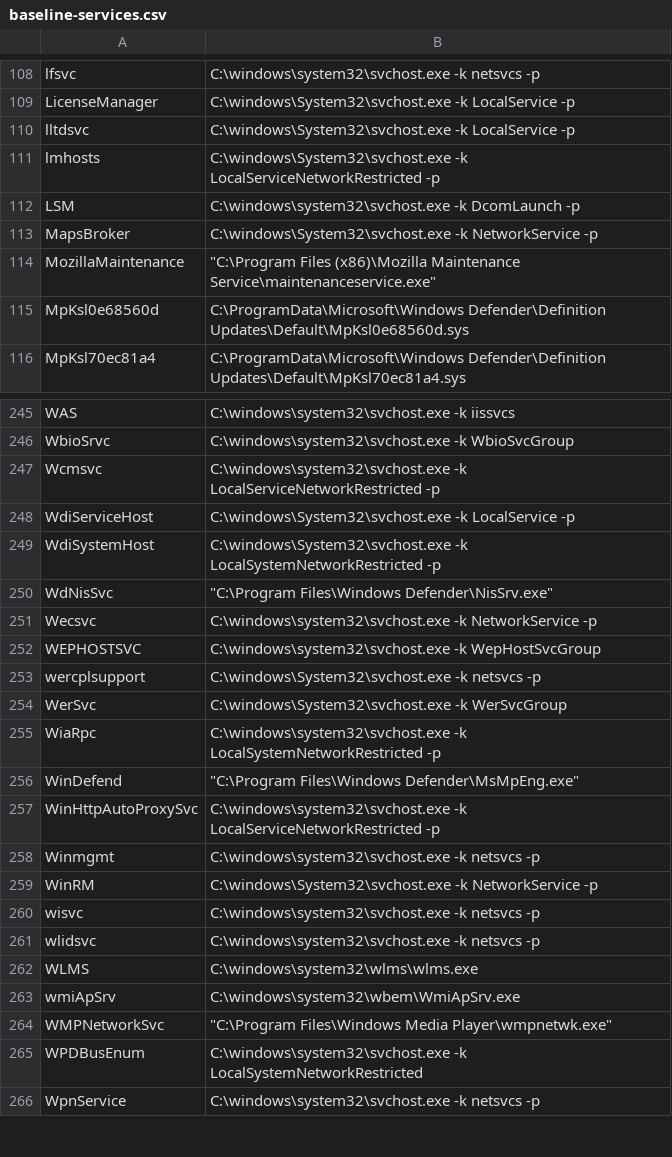
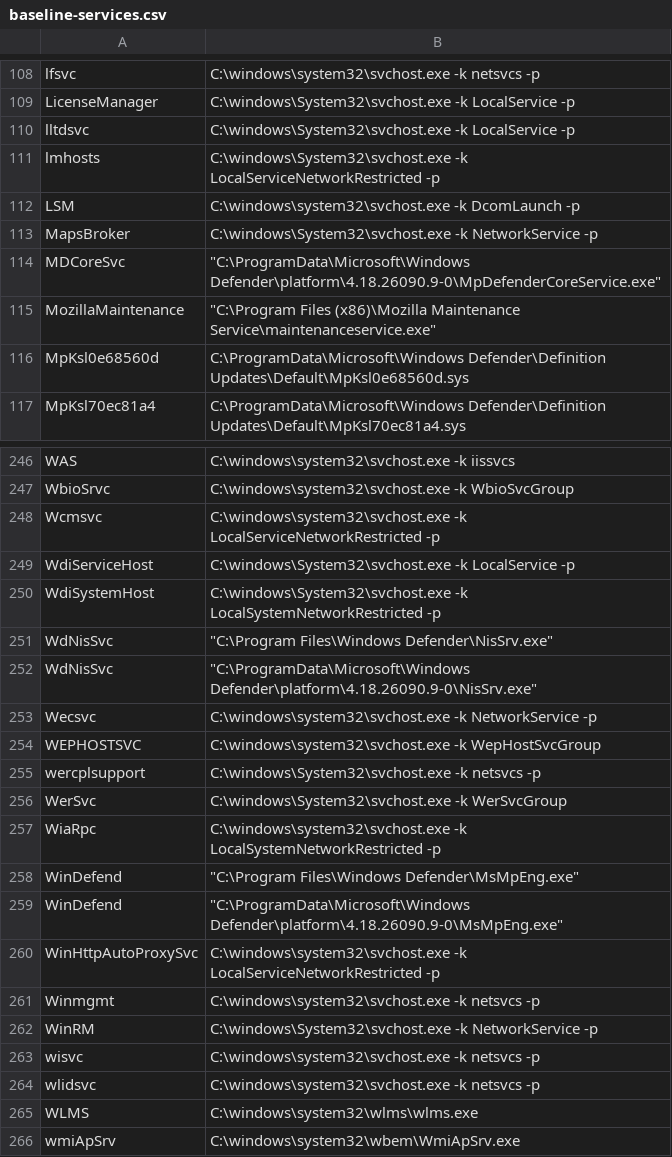
Before and after one commit to AlphaCDTBlue/WinnyFtLock, a CSV file: checker/baseline-services.csv, drawn as a sheet; only a part is shown, gaps mark what is left out; the shorter side is filled out with more unchanged rows; the diff names each change by its address in the sheet, - before the commit and + after, or states it on an @@ line.

```diff
--- a/checker/baseline-services.csv
+++ b/checker/baseline-services.csv
+row 114: MDCoreSvc | "C:\ProgramData\Microsoft\Windows Defender\platform\4.18.26090.9-0\MpDefenderCoreService.exe"
+row 252: WdNisSvc | "C:\ProgramData\Microsoft\Windows Defender\platform\4.18.26090.9-0\NisSrv.exe"
+row 259: WinDefend | "C:\ProgramData\Microsoft\Windows Defender\platform\4.18.26090.9-0\MsMpEng.exe"
```
Also changed, not shown: checker/baseline-processes.csv, 2 other files.
